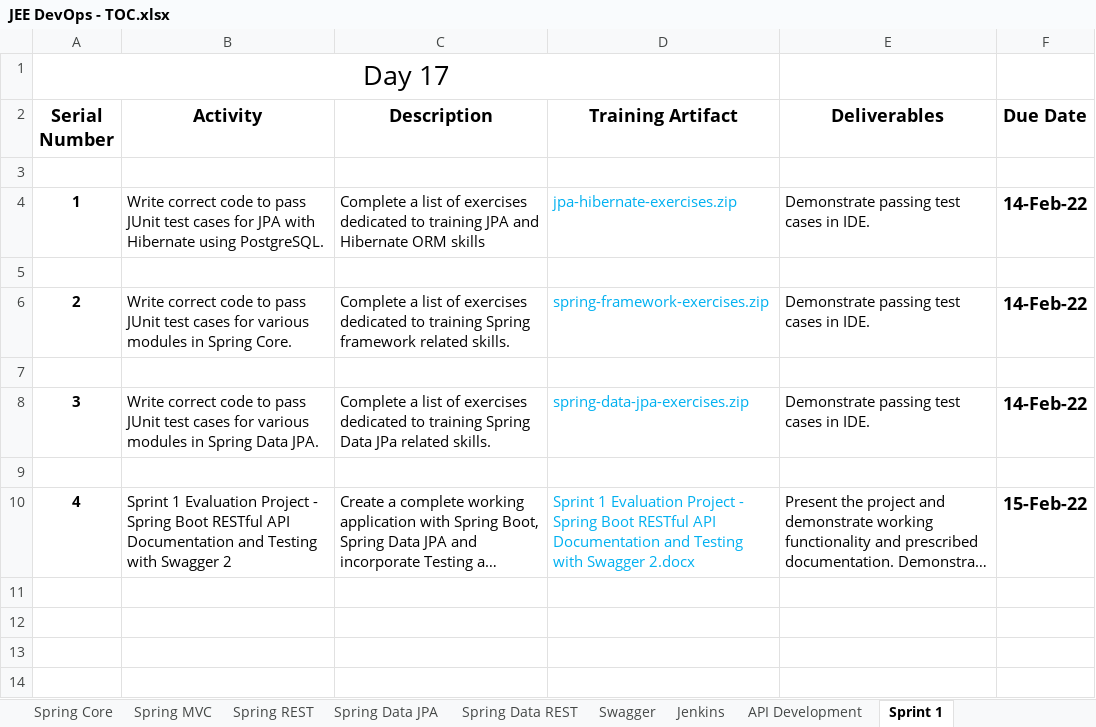
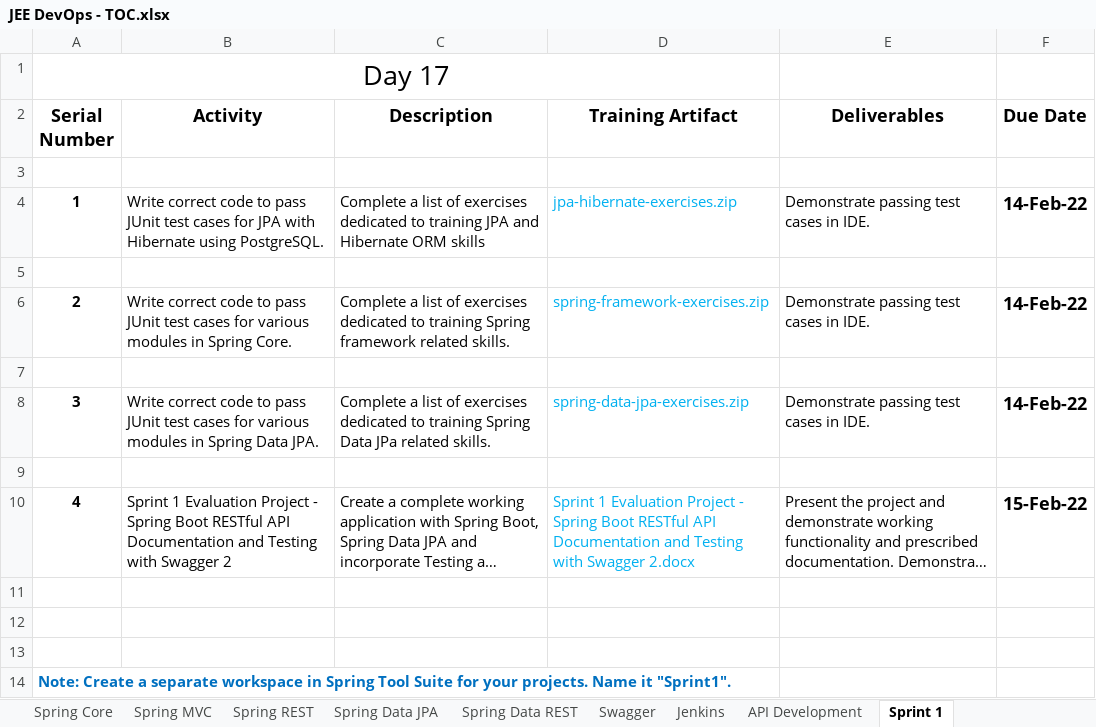
Before and after one commit to StevenJoseph19/JEE-DevOps, an Excel workbook: JEE DevOps - TOC.xlsx, sheet Sprint 1, drawn as a sheet; long unchanged cells end in …; values as stored, in another font and other column widths than the file's, no borders; the diff names each change by its address in the sheet, - before the commit and + after, or states it on an @@ line.

```diff
--- a/JEE DevOps - TOC.xlsx (sheet Sprint 1)
+++ b/JEE DevOps - TOC.xlsx (sheet Sprint 1)
+row 11: (empty)
+row 12: (empty)
+row 13: (empty)
+row 14: Note: Create a separate workspace in Spring Tool Suite for your projects. Name it "Sprint1".
```
Also changed, not shown: sheet API Development, 4 other files.
